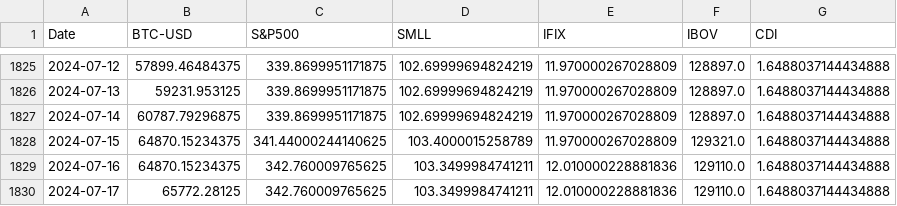
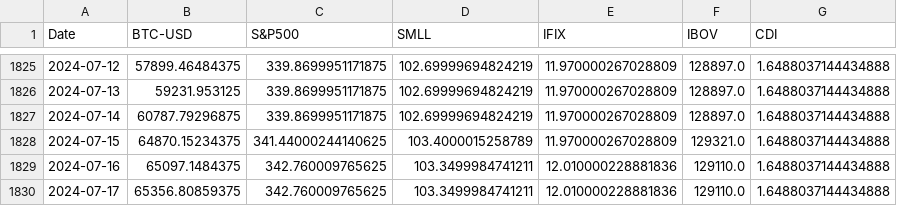
Before and after one commit to FCancella/Dashboard, a CSV file: generic_data.csv, drawn as a sheet; only a part is shown, gaps mark what is left out.

```diff
--- a/generic_data.csv
+++ b/generic_data.csv
@@ -1828,3 +1828,3 @@ Date,BTC-USD,S&P500,SMLL,IFIX,IBOV,CDI
 2024-07-15,64870.15234375,341.44000244140625,103.4000015258789,11.970000267028809,129321.0,1.6488037144434888
-2024-07-16,64870.15234375,342.760009765625,103.3499984741211,12.010000228881836,129110.0,1.6488037144434888
-2024-07-17,65772.28125,342.760009765625,103.3499984741211,12.010000228881836,129110.0,1.6488037144434888
+2024-07-16,65097.1484375,342.760009765625,103.3499984741211,12.010000228881836,129110.0,1.6488037144434888
+2024-07-17,65356.80859375,342.760009765625,103.3499984741211,12.010000228881836,129110.0,1.6488037144434888
```
Also changed, not shown: 1 other file.
